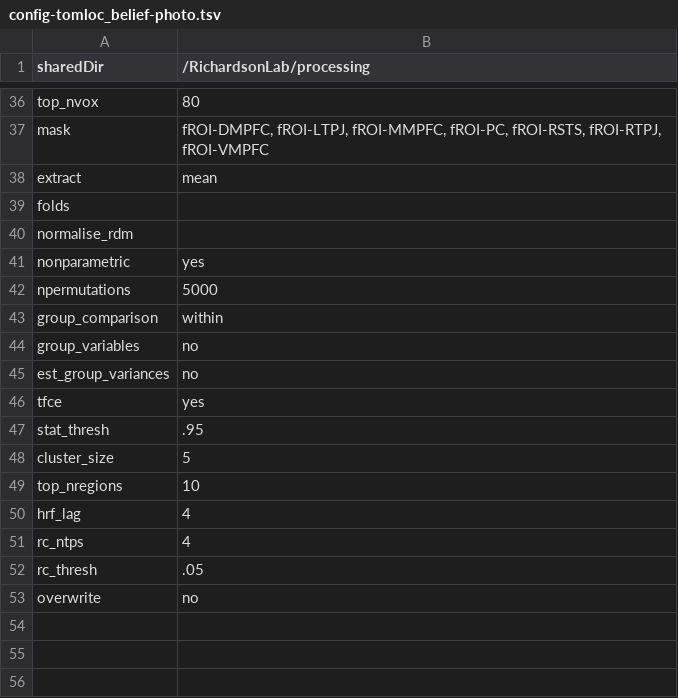
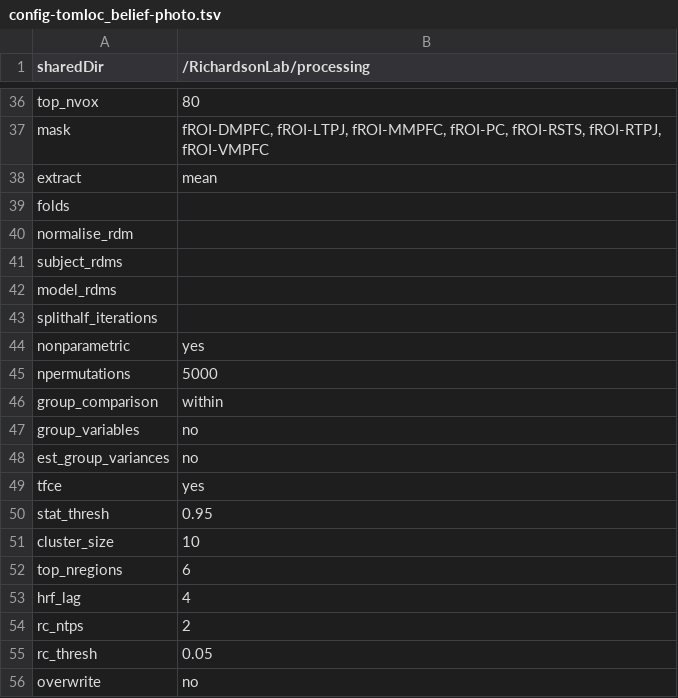
Before and after one commit to hrichardsonlab/fmri-analysis, a TSV file: files/config_files/config-tomloc_belief-photo.tsv, drawn as a sheet; only a part is shown, gaps mark what is left out.

Commit message:
update config file examples

```diff
--- a/files/config_files/config-tomloc_belief-photo.tsv
+++ b/files/config_files/config-tomloc_belief-photo.tsv
@@ -40,2 +40,5 @@ folds
 normalise_rdm	
+subject_rdms	
+model_rdms	
+splithalf_iterations	
 nonparametric	yes
@@ -46,8 +49,8 @@ est_group_variances	no
 tfce	yes
-stat_thresh	.95
-cluster_size	5
-top_nregions	10
+stat_thresh	0.95
+cluster_size	10
+top_nregions	6
 hrf_lag	4
-rc_ntps	4
-rc_thresh	.05
+rc_ntps	2
+rc_thresh	0.05
 overwrite	no
```
Also changed, not shown: files/config_files/config-langloc_sentence-nonword.tsv, files/config_files/config-mnm_mental-physical.tsv, 4 other files.
